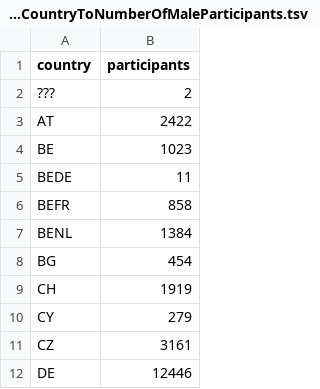
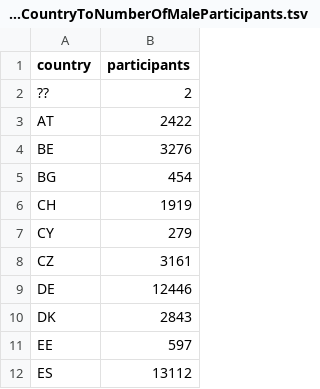
Before and after one commit to DriesVerachtert/ec-open-data, a TSV file: dg_eac/out/hostCountryToNumberOfMaleParticipants.tsv, drawn as a sheet; only a part is shown; the shorter side is filled out with more unchanged rows.

```diff
--- a/dg_eac/out/hostCountryToNumberOfMaleParticipants.tsv
+++ b/dg_eac/out/hostCountryToNumberOfMaleParticipants.tsv
@@ -1,8 +1,5 @@
 country	participants
-???	2
+??	2
 AT	2422
-BE	1023
-BEDE	11
-BEFR	858
-BENL	1384
+BE	3276
 BG	454
```
Also changed, not shown: dg_eac/out/countryToHomeToHostRatio.tsv, dg_eac/out/hostCountryToNumberOfFemaleParticipants.tsv, 20 other files.
